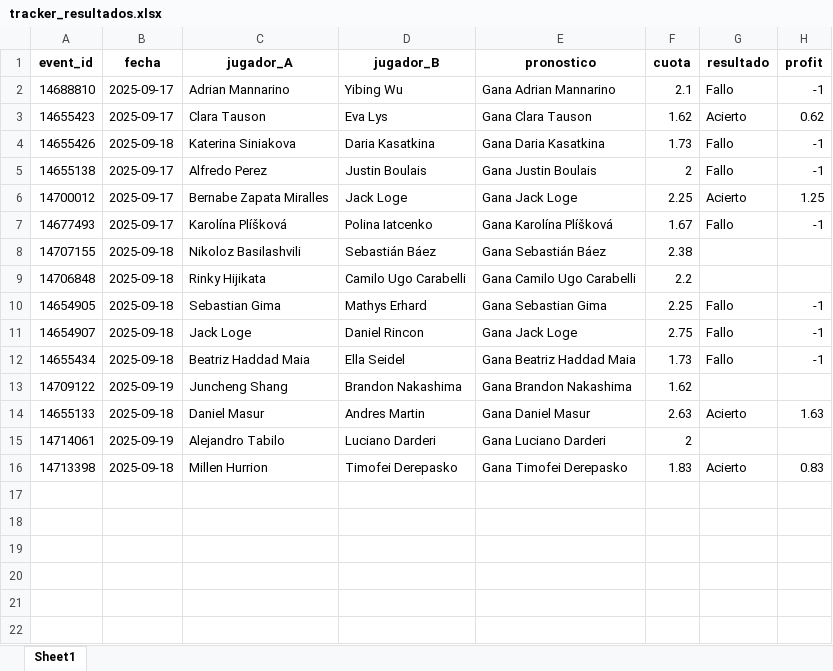
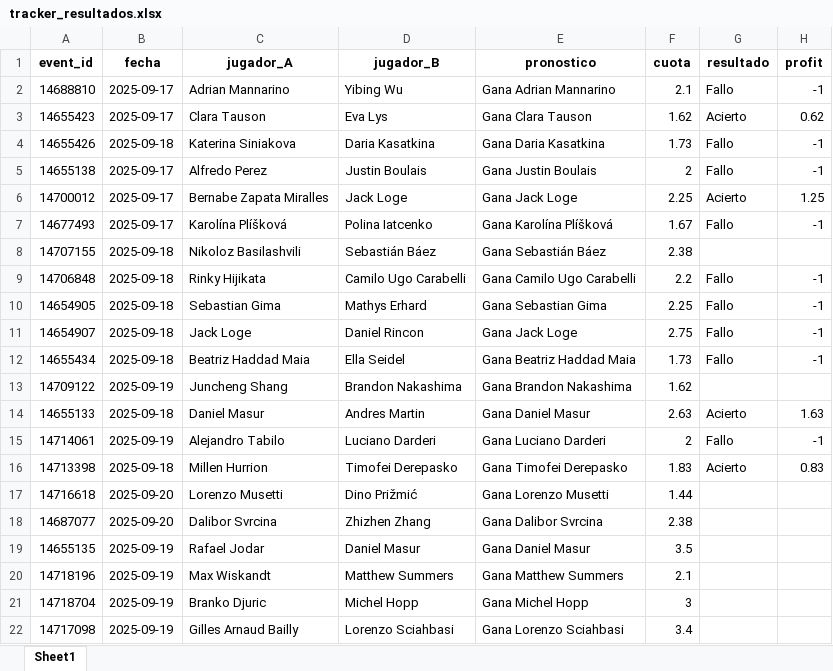
Before and after one commit to andreuroigv/tennis-tracker-app, an Excel workbook: tracker_resultados.xlsx, sheet Sheet1, drawn as a sheet; values as stored, in another font and other column widths than the file's, no borders; the diff names each change by its address in the sheet, - before the commit and + after, or states it on an @@ line.

Commit message:
🔄 Actualización automática del tracker

```diff
--- a/tracker_resultados.xlsx (sheet Sheet1)
+++ b/tracker_resultados.xlsx (sheet Sheet1)
-G9 (resultado): (empty)
+G9 (resultado): Fallo
-H9 (profit): (empty)
+H9 (profit): -1
-G15 (resultado): (empty)
+G15 (resultado): Fallo
-H15 (profit): (empty)
+H15 (profit): -1
+row 17: 14716618 | 2025-09-20 | Lorenzo Musetti | Dino Prižmić | Gana Lorenzo Musetti | 1.44
+row 18: 14687077 | 2025-09-20 | Dalibor Svrcina | Zhizhen Zhang | Gana Dalibor Svrcina | 2.38
+row 19: 14655135 | 2025-09-19 | Rafael Jodar | Daniel Masur | Gana Daniel Masur | 3.5
+row 20: 14718196 | 2025-09-19 | Max Wiskandt | Matthew Summers | Gana Matthew Summers | 2.1
+row 21: 14718704 | 2025-09-19 | Branko Djuric | Michel Hopp | Gana Michel Hopp | 3
+row 22: 14717098 | 2025-09-19 | Gilles Arnaud Bailly | Lorenzo Sciahbasi | Gana Lorenzo Sciahbasi | 3.4
```
